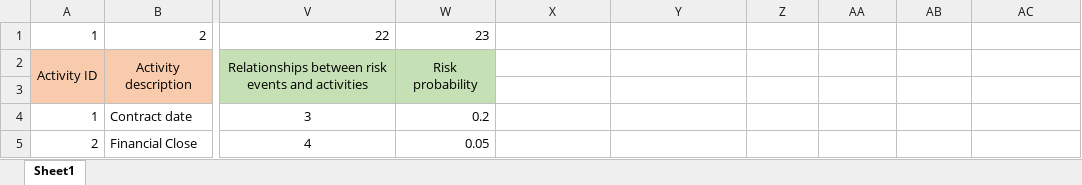
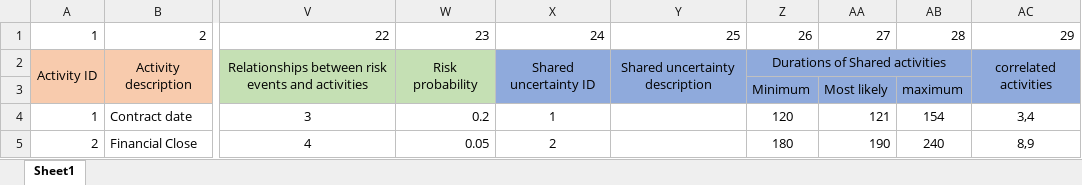
Before and after one commit to mitigation-controller/mitc, an Excel workbook: data/Case study.xlsx, sheet Sheet1, drawn as a sheet; only a part is shown, gaps mark what is left out; values as stored, in another font and other column widths than the file's, no borders; the diff covers the shown part only; the diff names each change by its address in the sheet, - before the commit and + after, or states it on an @@ line.

Commit message:
two main features: 1-penalty/reward scheme, 2- activity durations correlation

```diff
--- a/data/Case study.xlsx (sheet Sheet1)
+++ b/data/Case study.xlsx (sheet Sheet1)
-X1: (empty)
+X1: 24
-Y1: (empty)
+Y1: 25
-Z1: (empty)
+Z1: 26
-AA1: (empty)
+AA1: 27
-AB1: (empty)
+AB1: 28
-AC1: (empty)
+AC1: 29
-X2: (empty)
+X2: Shared uncertainty ID
-X2:AC3 fill: none
+X2:AC3 fill: #8FAADC
+X2:X3 merged
-Y2: (empty)
+Y2: Shared uncertainty description
+Y2:Y3 merged
-Z2: (empty)
+Z2: Durations of Shared activities
+Z2:AB2 merged
-AC2: (empty)
+AC2: correlated activities
+AC2:AC3 merged
-Z3: (empty)
+Z3: Minimum
-AA3: (empty)
+AA3: Most likely
-AB3: (empty)
+AB3: maximum
-X4: (empty)
+X4: 1
-Z4: (empty)
+Z4: 120
-AA4: (empty)
+AA4: 121
-AB4: (empty)
+AB4: 154
-AC4: (empty)
+AC4: 3,4
-X5: (empty)
+X5: 2
-Z5: (empty)
+Z5: 180
-AA5: (empty)
+AA5: 190
-AB5: (empty)
+AB5: 240
-AC5: (empty)
+AC5: 8,9
```
Also changed, not shown: 11 edited cells elsewhere in this sheet, 9 other files.
